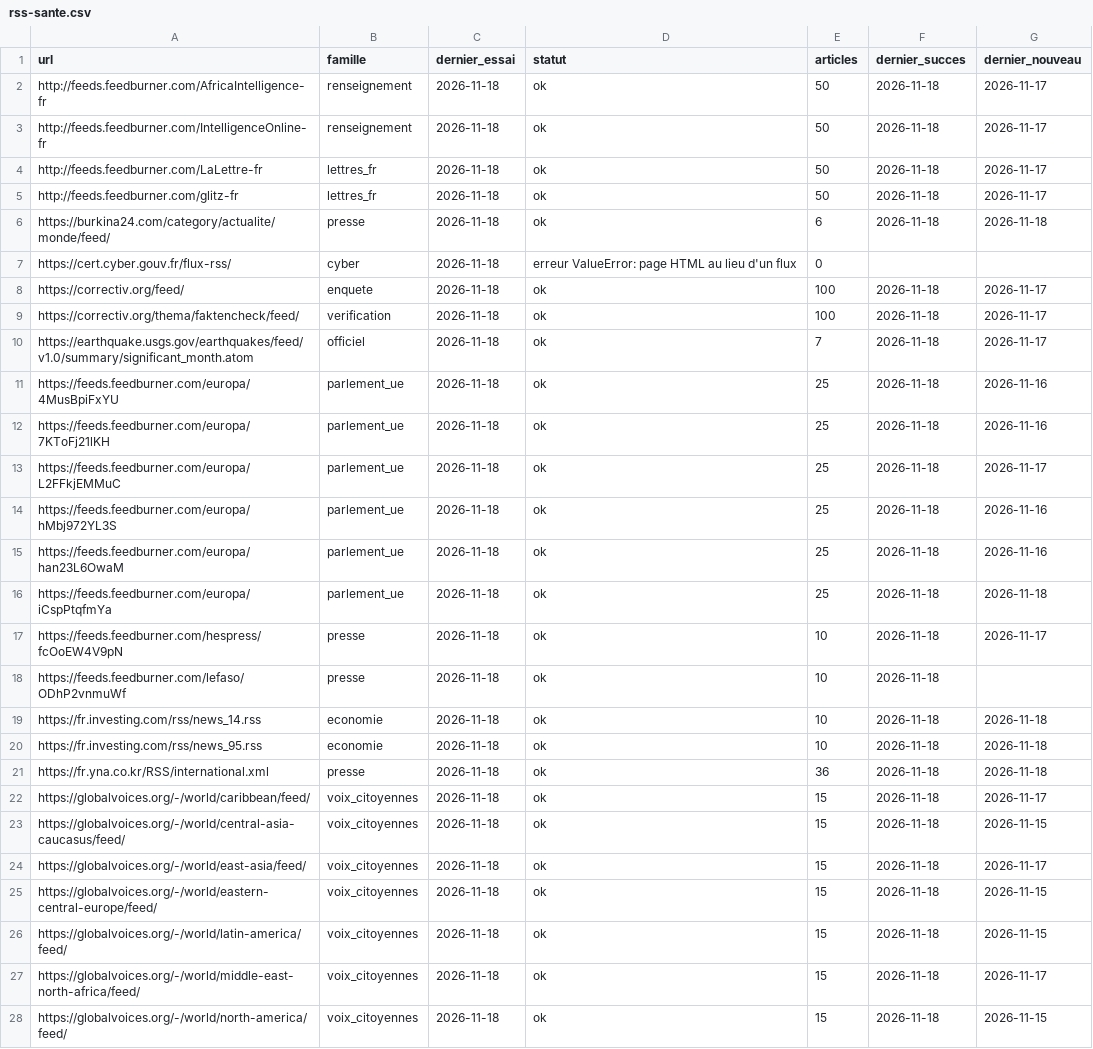
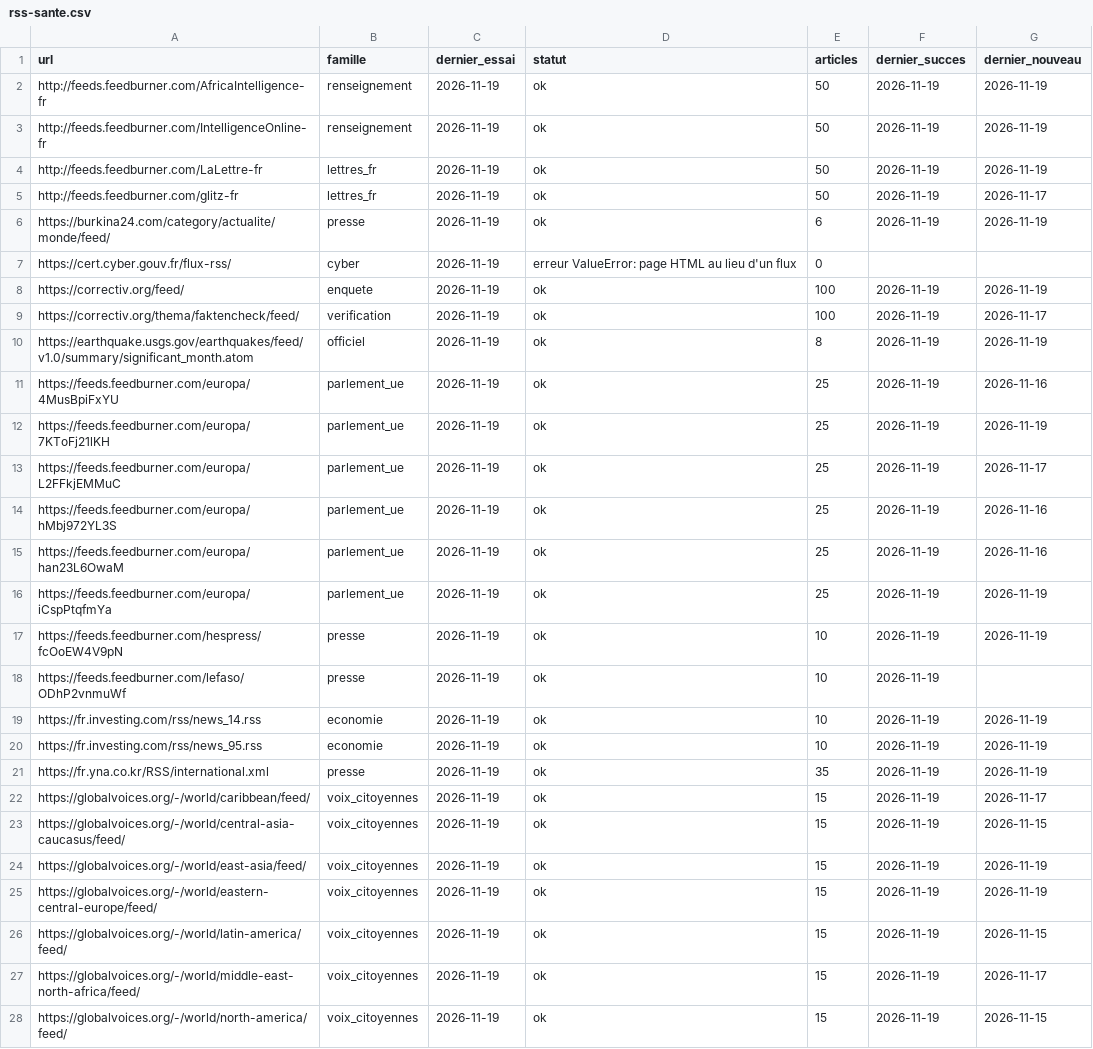
Before and after one commit to Othman-Benbrahim/metac-bot-template, a CSV file: registre/rss-sante.csv, drawn as a sheet; only a part is shown; the diff covers the shown part only.

```diff
--- a/registre/rss-sante.csv
+++ b/registre/rss-sante.csv
@@ -1,28 +1,28 @@
 url,famille,dernier_essai,statut,articles,dernier_succes,dernier_nouveau
-http://feeds.feedburner.com/AfricaIntelligence-fr,renseignement,2026-11-18,ok,50,2026-11-18,2026-11-17
-http://feeds.feedburner.com/IntelligenceOnline-fr,renseignement,2026-11-18,ok,50,2026-11-18,2026-11-17
-http://feeds.feedburner.com/LaLettre-fr,lettres_fr,2026-11-18,ok,50,2026-11-18,2026-11-17
-http://feeds.feedburner.com/glitz-fr,lettres_fr,2026-11-18,ok,50,2026-11-18,2026-11-17
-https://burkina24.com/category/actualite/monde/feed/,presse,2026-11-18,ok,6,2026-11-18,2026-11-18
-https://cert.cyber.gouv.fr/flux-rss/,cyber,2026-11-18,erreur ValueError: page HTML au lieu d'un flux,0,,
-https://correctiv.org/feed/,enquete,2026-11-18,ok,100,2026-11-18,2026-11-17
-https://correctiv.org/thema/faktencheck/feed/,verification,2026-11-18,ok,100,2026-11-18,2026-11-17
-https://earthquake.usgs.gov/earthquakes/feed/v1.0/summary/significant_month.atom,officiel,2026-11-18,ok,7,2026-11-18,2026-11-17
-https://feeds.feedburner.com/europa/4MusBpiFxYU,parlement_ue,2026-11-18,ok,25,2026-11-18,2026-11-16
-https://feeds.feedburner.com/europa/7KToFj21lKH,parlement_ue,2026-11-18,ok,25,2026-11-18,2026-11-16
-https://feeds.feedburner.com/europa/L2FFkjEMMuC,parlement_ue,2026-11-18,ok,25,2026-11-18,2026-11-17
-https://feeds.feedburner.com/europa/hMbj972YL3S,parlement_ue,2026-11-18,ok,25,2026-11-18,2026-11-16
-https://feeds.feedburner.com/europa/han23L6OwaM,parlement_ue,2026-11-18,ok,25,2026-11-18,2026-11-16
-https://feeds.feedburner.com/europa/iCspPtqfmYa,parlement_ue,2026-11-18,ok,25,2026-11-18,2026-11-18
-https://feeds.feedburner.com/hespress/fcOoEW4V9pN,presse,2026-11-18,ok,10,2026-11-18,2026-11-17
-https://feeds.feedburner.com/lefaso/ODhP2vnmuWf,presse,2026-11-18,ok,10,2026-11-18,
-https://fr.investing.com/rss/news_14.rss,economie,2026-11-18,ok,10,2026-11-18,2026-11-18
-https://fr.investing.com/rss/news_95.rss,economie,2026-11-18,ok,10,2026-11-18,2026-11-18
-https://fr.yna.co.kr/RSS/international.xml,presse,2026-11-18,ok,36,2026-11-18,2026-11-18
-https://globalvoices.org/-/world/caribbean/feed/,voix_citoyennes,2026-11-18,ok,15,2026-11-18,2026-11-17
-https://globalvoices.org/-/world/central-asia-caucasus/feed/,voix_citoyennes,2026-11-18,ok,15,2026-11-18,2026-11-15
-https://globalvoices.org/-/world/east-asia/feed/,voix_citoyennes,2026-11-18,ok,15,2026-11-18,2026-11-17
-https://globalvoices.org/-/world/eastern-central-europe/feed/,voix_citoyennes,2026-11-18,ok,15,2026-11-18,2026-11-15
-https://globalvoices.org/-/world/latin-america/feed/,voix_citoyennes,2026-11-18,ok,15,2026-11-18,2026-11-15
-https://globalvoices.org/-/world/middle-east-north-africa/feed/,voix_citoyennes,2026-11-18,ok,15,2026-11-18,2026-11-17
-https://globalvoices.org/-/world/north-america/feed/,voix_citoyennes,2026-11-18,ok,15,2026-11-18,2026-11-15
+http://feeds.feedburner.com/AfricaIntelligence-fr,renseignement,2026-11-19,ok,50,2026-11-19,2026-11-19
+http://feeds.feedburner.com/IntelligenceOnline-fr,renseignement,2026-11-19,ok,50,2026-11-19,2026-11-19
+http://feeds.feedburner.com/LaLettre-fr,lettres_fr,2026-11-19,ok,50,2026-11-19,2026-11-19
+http://feeds.feedburner.com/glitz-fr,lettres_fr,2026-11-19,ok,50,2026-11-19,2026-11-17
+https://burkina24.com/category/actualite/monde/feed/,presse,2026-11-19,ok,6,2026-11-19,2026-11-19
+https://cert.cyber.gouv.fr/flux-rss/,cyber,2026-11-19,erreur ValueError: page HTML au lieu d'un flux,0,,
+https://correctiv.org/feed/,enquete,2026-11-19,ok,100,2026-11-19,2026-11-19
+https://correctiv.org/thema/faktencheck/feed/,verification,2026-11-19,ok,100,2026-11-19,2026-11-17
+https://earthquake.usgs.gov/earthquakes/feed/v1.0/summary/significant_month.atom,officiel,2026-11-19,ok,8,2026-11-19,2026-11-19
+https://feeds.feedburner.com/europa/4MusBpiFxYU,parlement_ue,2026-11-19,ok,25,2026-11-19,2026-11-16
+https://feeds.feedburner.com/europa/7KToFj21lKH,parlement_ue,2026-11-19,ok,25,2026-11-19,2026-11-19
+https://feeds.feedburner.com/europa/L2FFkjEMMuC,parlement_ue,2026-11-19,ok,25,2026-11-19,2026-11-17
+https://feeds.feedburner.com/europa/hMbj972YL3S,parlement_ue,2026-11-19,ok,25,2026-11-19,2026-11-16
+https://feeds.feedburner.com/europa/han23L6OwaM,parlement_ue,2026-11-19,ok,25,2026-11-19,2026-11-16
+https://feeds.feedburner.com/europa/iCspPtqfmYa,parlement_ue,2026-11-19,ok,25,2026-11-19,2026-11-19
+https://feeds.feedburner.com/hespress/fcOoEW4V9pN,presse,2026-11-19,ok,10,2026-11-19,2026-11-19
+https://feeds.feedburner.com/lefaso/ODhP2vnmuWf,presse,2026-11-19,ok,10,2026-11-19,
+https://fr.investing.com/rss/news_14.rss,economie,2026-11-19,ok,10,2026-11-19,2026-11-19
+https://fr.investing.com/rss/news_95.rss,economie,2026-11-19,ok,10,2026-11-19,2026-11-19
+https://fr.yna.co.kr/RSS/international.xml,presse,2026-11-19,ok,35,2026-11-19,2026-11-19
+https://globalvoices.org/-/world/caribbean/feed/,voix_citoyennes,2026-11-19,ok,15,2026-11-19,2026-11-17
+https://globalvoices.org/-/world/central-asia-caucasus/feed/,voix_citoyennes,2026-11-19,ok,15,2026-11-19,2026-11-15
+https://globalvoices.org/-/world/east-asia/feed/,voix_citoyennes,2026-11-19,ok,15,2026-11-19,2026-11-19
+https://globalvoices.org/-/world/eastern-central-europe/feed/,voix_citoyennes,2026-11-19,ok,15,2026-11-19,2026-11-19
+https://globalvoices.org/-/world/latin-america/feed/,voix_citoyennes,2026-11-19,ok,15,2026-11-19,2026-11-15
+https://globalvoices.org/-/world/middle-east-north-africa/feed/,voix_citoyennes,2026-11-19,ok,15,2026-11-19,2026-11-17
+https://globalvoices.org/-/world/north-america/feed/,voix_citoyennes,2026-11-19,ok,15,2026-11-19,2026-11-15
```
Also changed, not shown: 65 edited cells elsewhere in this file, registre/rss-accord.csv, registre/rss-regions.csv, 4 other files.
